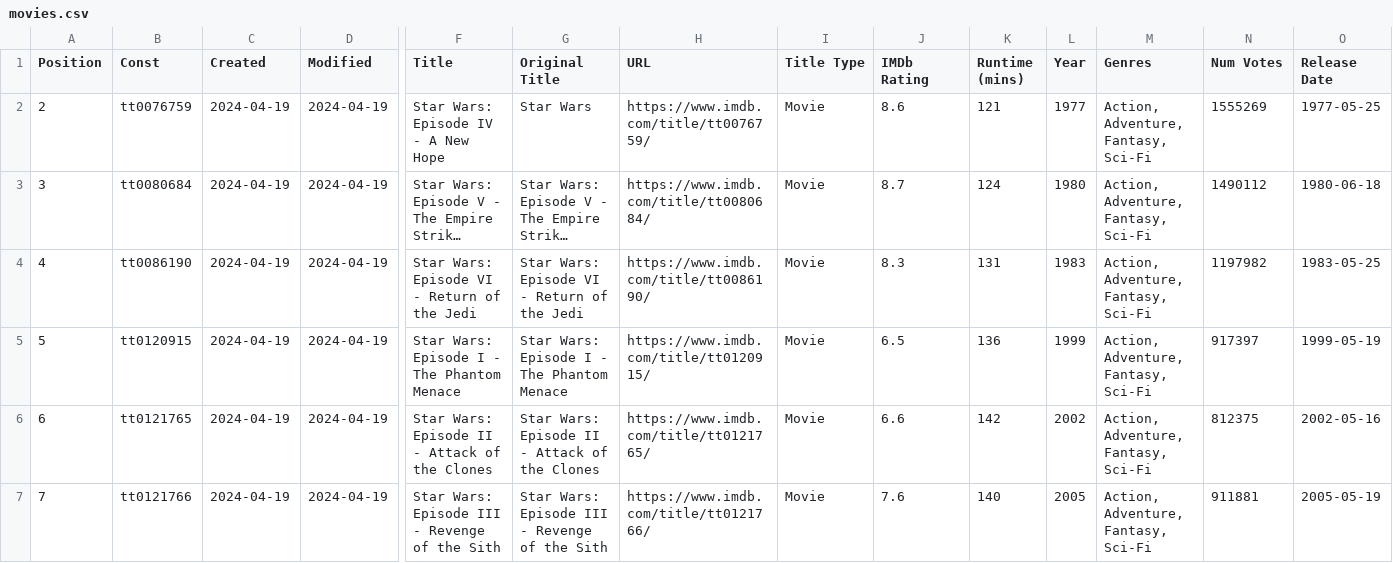
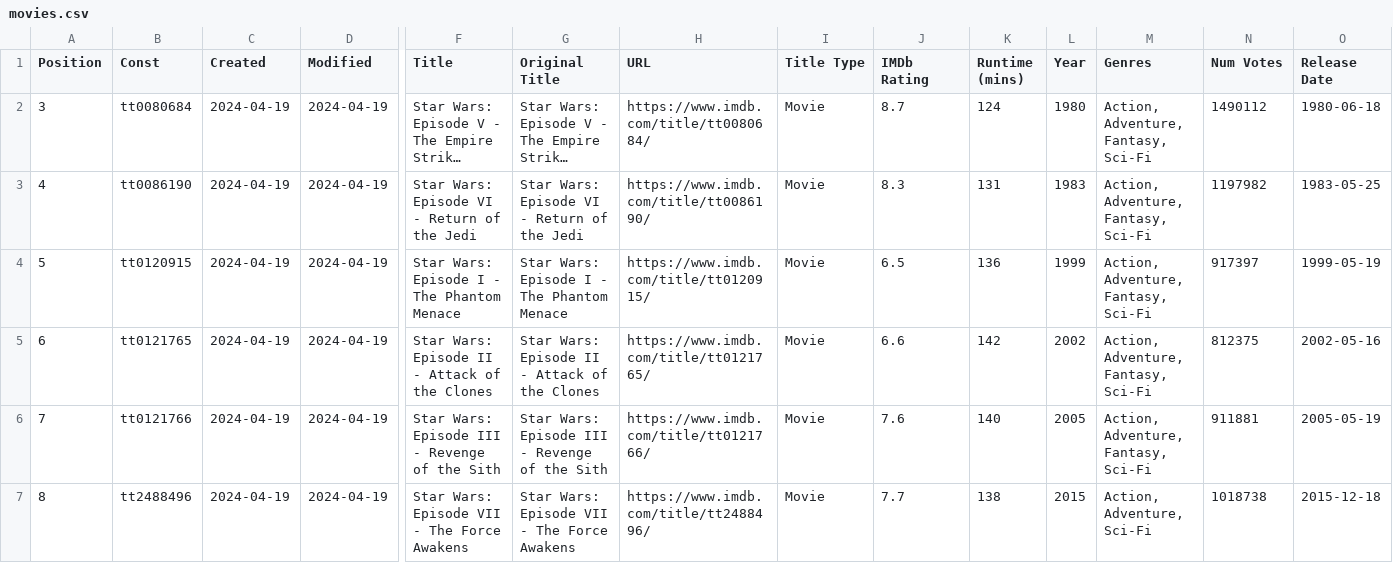
Before and after one commit to Ns81000/WHATSUP, a CSV file: data/movies.csv, drawn as a sheet; only a part is shown, gaps mark what is left out; the shorter side is filled out with more unchanged rows; long unchanged cells end in …; rows hold the shown columns only; the diff names each change by its address in the sheet, - before the commit and + after, or states it on an @@ line.

```diff
--- a/data/movies.csv
+++ b/data/movies.csv
-row 2: 2 | tt0076759 | 2024-04-19 | 2024-04-19 | Star Wars: Episode IV - A New Hope | Star Wars | https://www.imdb.com/title/tt0076759/ | Movie | 8.6 | 121 | 1977 | Action, Adventure, Fantasy, Sci-Fi | 1555269 | 1977-05-25
```
Also changed, not shown: data/series.csv, 12 other files.
